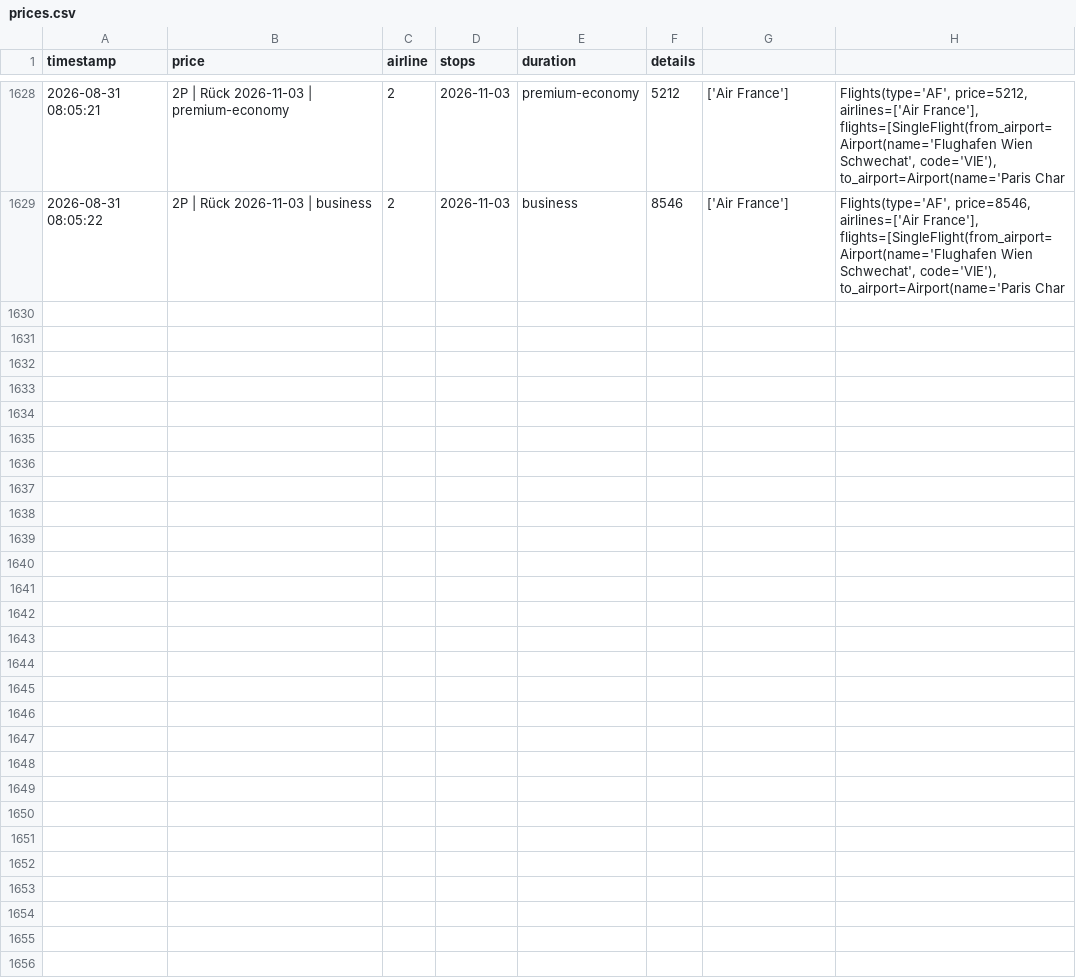
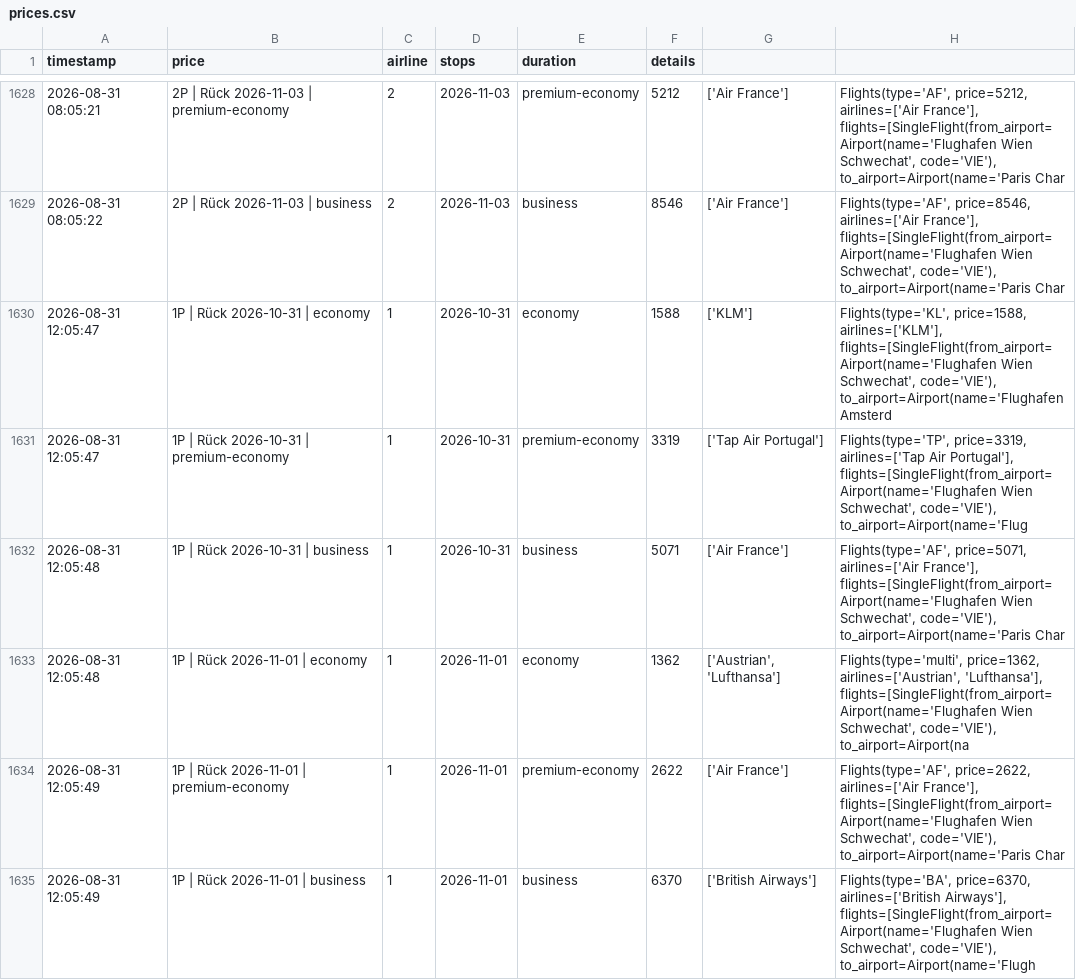
Before and after one commit to rauchenp/Vie-Rio-tracker, a CSV file: prices.csv, drawn as a sheet; only a part is shown, gaps mark what is left out; the diff covers the shown part only.

```diff
--- a/prices.csv
+++ b/prices.csv
@@ -1629 +1629,7 @@ timestamp,price,airline,stops,duration,details
 2026-08-31 08:05:22,2P | Rück 2026-11-03 | business,2,2026-11-03,business,8546,['Air France'],"Flights(type='AF', price=8546, airlines=['Air France'], flights=[SingleFlight(from_airport=Airport(name='Flughafen Wien Schwechat', code='VIE'), to_airport=Airport(name='Paris Char"
+2026-08-31 12:05:47,1P | Rück 2026-10-31 | economy,1,2026-10-31,economy,1588,['KLM'],"Flights(type='KL', price=1588, airlines=['KLM'], flights=[SingleFlight(from_airport=Airport(name='Flughafen Wien Schwechat', code='VIE'), to_airport=Airport(name='Flughafen Amsterd"
+2026-08-31 12:05:47,1P | Rück 2026-10-31 | premium-economy,1,2026-10-31,premium-economy,3319,['Tap Air Portugal'],"Flights(type='TP', price=3319, airlines=['Tap Air Portugal'], flights=[SingleFlight(from_airport=Airport(name='Flughafen Wien Schwechat', code='VIE'), to_airport=Airport(name='Flug"
+2026-08-31 12:05:48,1P | Rück 2026-10-31 | business,1,2026-10-31,business,5071,['Air France'],"Flights(type='AF', price=5071, airlines=['Air France'], flights=[SingleFlight(from_airport=Airport(name='Flughafen Wien Schwechat', code='VIE'), to_airport=Airport(name='Paris Char"
+2026-08-31 12:05:48,1P | Rück 2026-11-01 | economy,1,2026-11-01,economy,1362,"['Austrian', 'Lufthansa']","Flights(type='multi', price=1362, airlines=['Austrian', 'Lufthansa'], flights=[SingleFlight(from_airport=Airport(name='Flughafen Wien Schwechat', code='VIE'), to_airport=Airport(na"
+2026-08-31 12:05:49,1P | Rück 2026-11-01 | premium-economy,1,2026-11-01,premium-economy,2622,['Air France'],"Flights(type='AF', price=2622, airlines=['Air France'], flights=[SingleFlight(from_airport=Airport(name='Flughafen Wien Schwechat', code='VIE'), to_airport=Airport(name='Paris Char"
+2026-08-31 12:05:49,1P | Rück 2026-11-01 | business,1,2026-11-01,business,6370,['British Airways'],"Flights(type='BA', price=6370, airlines=['British Airways'], flights=[SingleFlight(from_airport=Airport(name='Flughafen Wien Schwechat', code='VIE'), to_airport=Airport(name='Flugh"
```
Also changed, not shown: 6 added rows elsewhere in this file.
